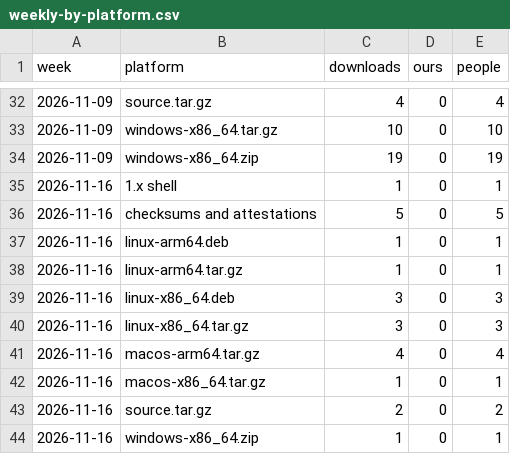
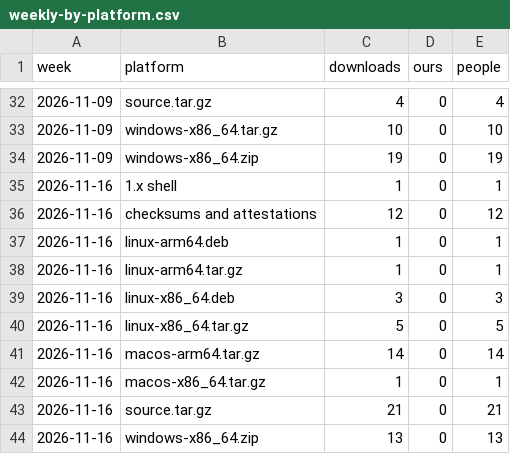
Before and after one commit to meSingh/polinrider-scanner, a CSV file: downloads/weekly-by-platform.csv, drawn as a sheet; only a part is shown, gaps mark what is left out; the diff names each change by its address in the sheet, - before the commit and + after, or states it on an @@ line.

```diff
--- a/downloads/weekly-by-platform.csv
+++ b/downloads/weekly-by-platform.csv
-C36 (downloads): 5
+C36 (downloads): 12
-E36 (people): 5
+E36 (people): 12
-C40 (downloads): 3
+C40 (downloads): 5
-E40 (people): 3
+E40 (people): 5
-C41 (downloads): 4
+C41 (downloads): 14
-E41 (people): 4
+E41 (people): 14
-C43 (downloads): 2
+C43 (downloads): 21
-E43 (people): 2
+E43 (people): 21
-C44 (downloads): 1
+C44 (downloads): 13
-E44 (people): 1
+E44 (people): 13
```
Also changed, not shown: downloads/counts.csv, 2 other files.
